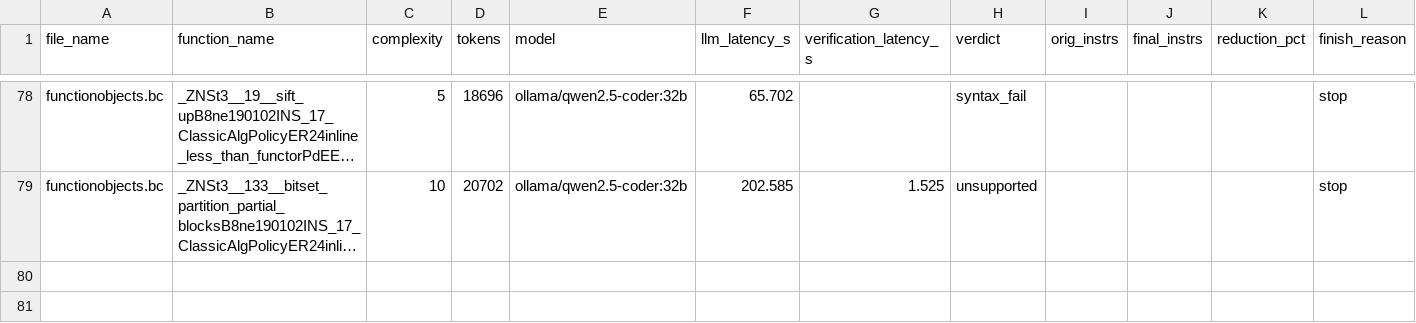
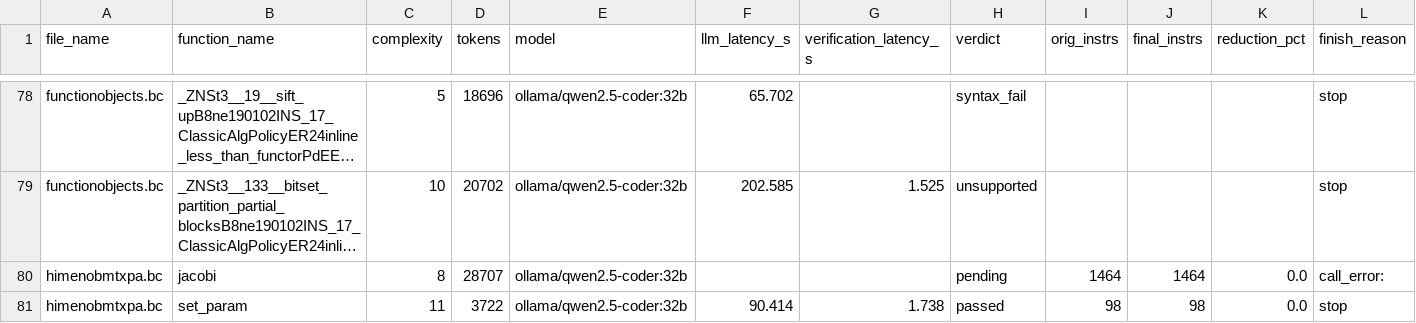
Before and after one commit to GirishRawat/context-window-splitter, a CSV file: qwen32b_full_corpus_results.csv, drawn as a sheet; only a part is shown, gaps mark what is left out; long unchanged cells end in …; rows hold the shown columns only; the diff names each change by its address in the sheet, - before the commit and + after, or states it on an @@ line.

Commit message:
Auto-checkpoint eval results: 2026-08-17T02:26:32+00:00
eval_results.csv=7r/7done; new_spec_results.csv=3413r/168done; northminicode_subset_results.csv=1r/0done; openrouter_subset_results.csv=6r/5done; qwen32b_full_corpus_results.csv=80r/79done; qwen32b_subset_results.csv=39r/13done; sbase_results.csv=311r/38done; syntax_diag_3b_instnamed_results.csv=39r/35done; syntax_diag_3b_results.csv=39r/34done; syntax_diag_7b_results.csv=39r/36done; test_results.csv=2r/1done

Automated periodic checkpoint from scripts/auto_commit_results.sh while
long unattended eval runs are in flight. Scoped to *_results.csv only.

```diff
--- a/qwen32b_full_corpus_results.csv
+++ b/qwen32b_full_corpus_results.csv
+row 80: himenobmtxpa.bc | jacobi | 8 | 28707 | ollama/qwen2.5-coder:32b |  |  | pending | 1464 | 1464 | 0.0 | call_error:
+row 81: himenobmtxpa.bc | set_param | 11 | 3722 | ollama/qwen2.5-coder:32b | 90.414 | 1.738 | passed | 98 | 98 | 0.0 | stop
```
